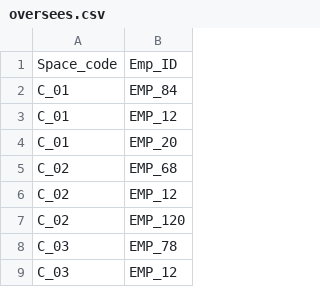
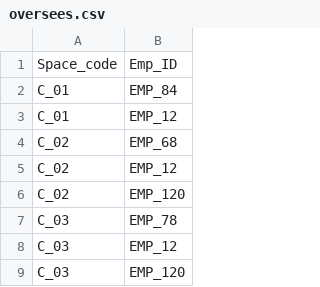
Before and after one commit to marinaGk/dataBasesProject, a CSV file: data/oversees.csv, drawn as a sheet; only a part is shown; the shorter side is filled out with more unchanged rows.

```diff
--- a/data/oversees.csv
+++ b/data/oversees.csv
@@ -3,3 +3,2 @@ C_01;EMP_84
 C_01;EMP_12
-C_01;EMP_20
 C_02;EMP_68
```
Also changed, not shown: data/ANIMAL.csv, data/DIET_PROGRAM.csv, 3 other files.
